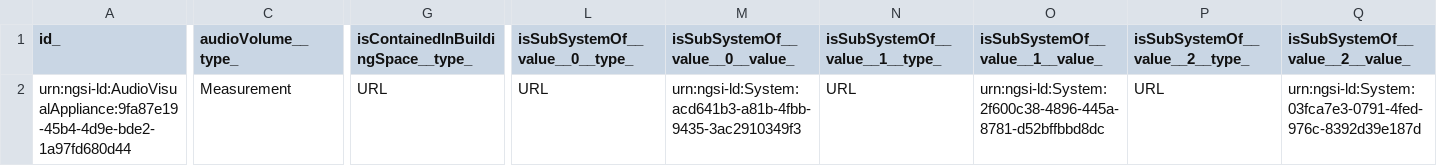
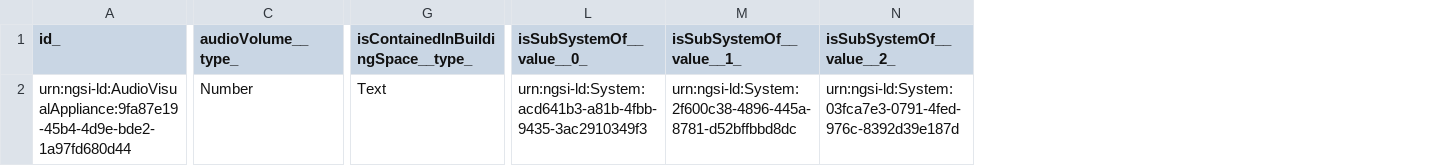
Before and after one commit to smart-data-models/dataModel.S4BLDG, a CSV file: AudioVisualAppliance/examples/example-normalized.json.csv, drawn as a sheet; only a part is shown, gaps mark what is left out; removed rows and columns are numbered as before the commit, all else as after; the diff covers the shown part only; the diff names each change by its address in the sheet, - before the commit and + after, or states it on an @@ line.

Commit message:
Exported example to csv example-normalized.json

```diff
--- a/AudioVisualAppliance/examples/example-normalized.json.csv
+++ b/AudioVisualAppliance/examples/example-normalized.json.csv
-column L (isSubSystemOf__value__0__type_), row 2: URL
-column N (isSubSystemOf__value__1__type_), row 2: URL
-column P (isSubSystemOf__value__2__type_), row 2: URL
-L1: isSubSystemOf__value__0__value_
+L1: isSubSystemOf__value__0_
-M1: isSubSystemOf__value__1__value_
+M1: isSubSystemOf__value__1_
-N1: isSubSystemOf__value__2__value_
+N1: isSubSystemOf__value__2_
-C2 (audioVolume__type_): Measurement
+C2 (audioVolume__type_): Number
-G2: URL
+G2: Text
```
Also changed, not shown: 2 edited cells elsewhere in this file.
